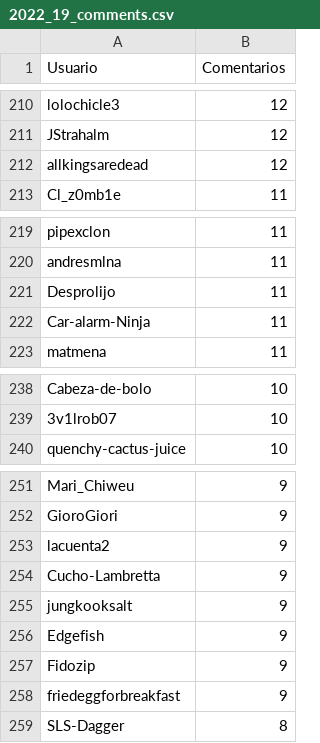
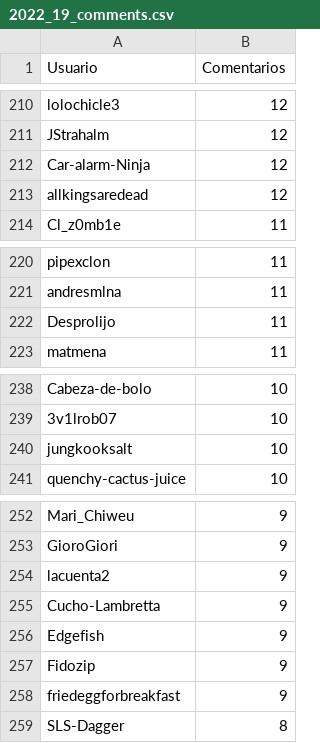
Before and after one commit to djxzinik/rChileRandom-Bot, a CSV file: weekly/2022_19_comments.csv, drawn as a sheet; only a part is shown, gaps mark what is left out.

```diff
--- a/weekly/2022_19_comments.csv
+++ b/weekly/2022_19_comments.csv
@@ -211,2 +211,3 @@ lolochicle3,12
 JStrahalm,12
+Car-alarm-Ninja,12
 allkingsaredead,12
@@ -221,3 +222,2 @@ andresmlna,11
 Desprolijo,11
-Car-alarm-Ninja,11
 matmena,11
@@ -239,2 +239,3 @@ Cabeza-de-bolo,10
 3v1lrob07,10
+jungkooksalt,10
 quenchy-cactus-juice,10
@@ -254,3 +255,2 @@ lacuenta2,9
 Cucho-Lambretta,9
-jungkooksalt,9
 Edgefish,9
```
Also changed, not shown: Users_comments.csv, weekly/current_comments.csv, 2 other files.
